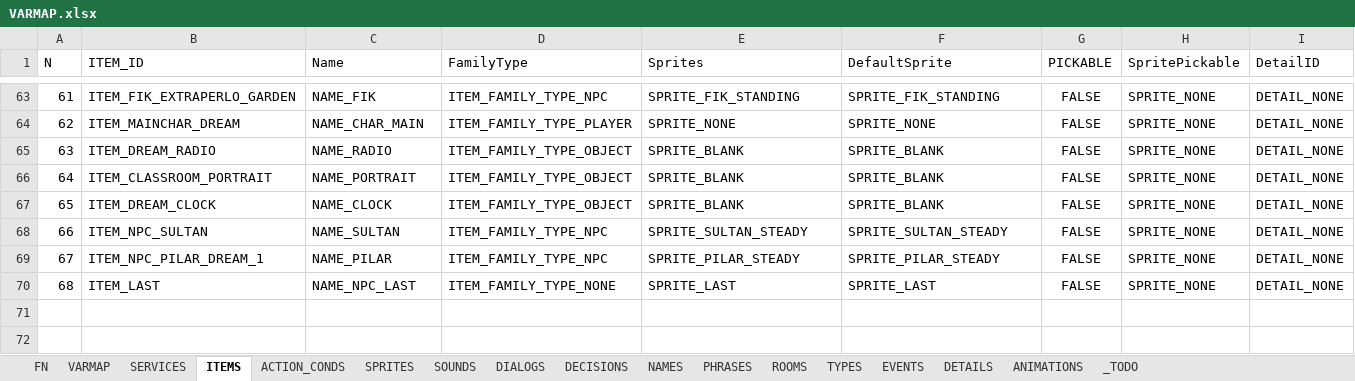
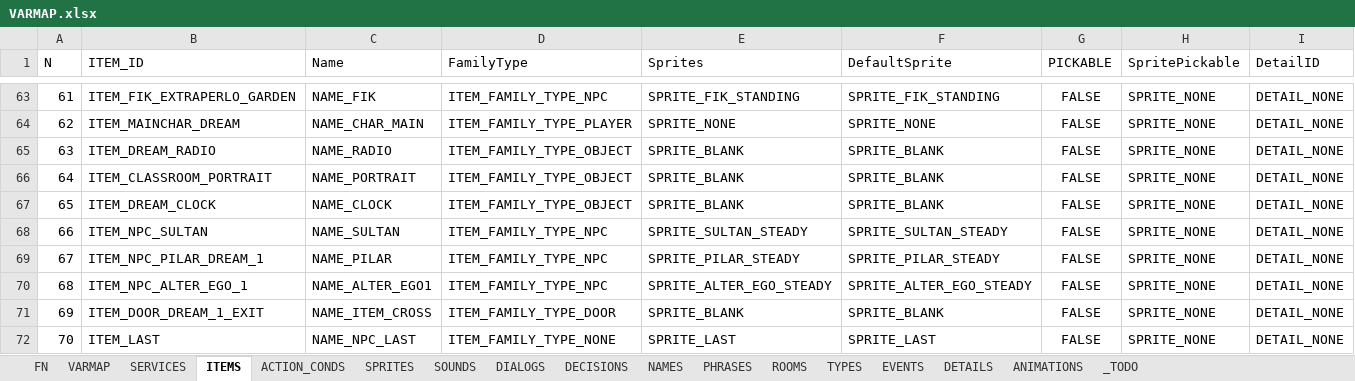
Before and after one commit to ivor4/Goblins3_AnotherQuest, an Excel workbook: VARMAP_Generator/VARMAP.xlsx, sheet ITEMS, drawn as a sheet; only a part is shown, gaps mark what is left out; values as stored, in another font and other column widths than the file's, no borders; charts and pictures and table styles not drawn; addresses are those after the commit; rows hold the shown columns only; the diff names each change by its address in the sheet, - before the commit and + after, or states it on an @@ line.

Commit message:
Encounter with alter Ego 1

```diff
--- a/VARMAP_Generator/VARMAP.xlsx (sheet ITEMS)
+++ b/VARMAP_Generator/VARMAP.xlsx (sheet ITEMS)
+row 70: 68 | ITEM_NPC_ALTER_EGO_1 | NAME_ALTER_EGO1 | ITEM_FAMILY_TYPE_NPC | SPRITE_ALTER_EGO_STEADY | SPRITE_ALTER_EGO_STEADY | FALSE | SPRITE_NONE | DETAIL_NONE
+row 71: 69 | ITEM_DOOR_DREAM_1_EXIT | NAME_ITEM_CROSS | ITEM_FAMILY_TYPE_DOOR | SPRITE_BLANK | SPRITE_BLANK | FALSE | SPRITE_NONE | DETAIL_NONE
@@ column A (N) renumbered from row 72 down @@
```
Also changed, not shown: sheet ACTION_CONDS, sheet ROOMS, sheet SPRITES, sheet PHRASES, sheet EVENTS, sheet SOUNDS, 2 more sheets, formulas that keep their value, 44 other files.
